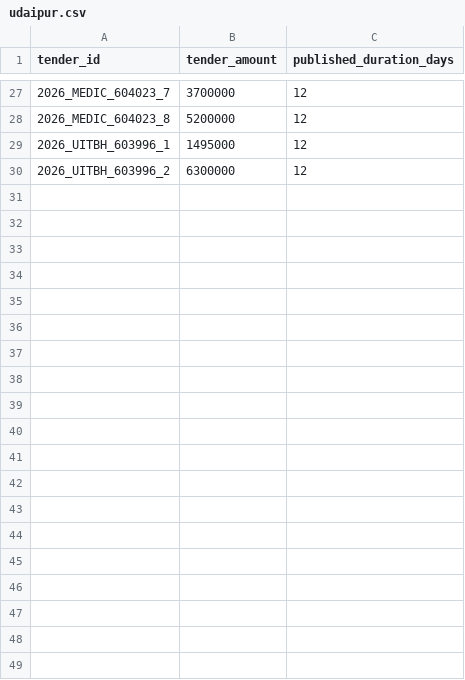
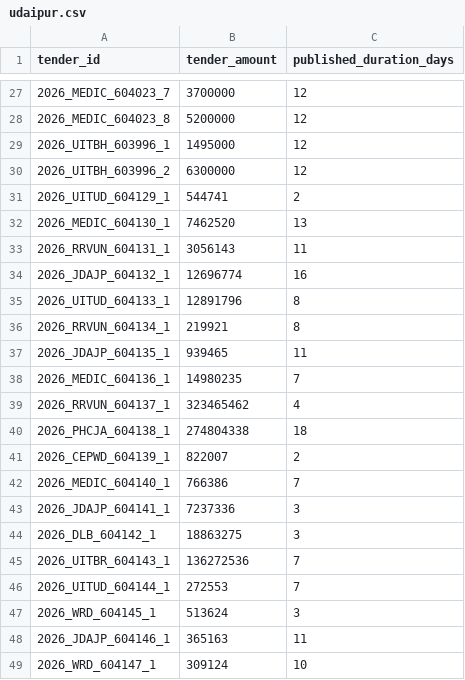
Before and after one commit to WEB-DEVELOPER61/raj-truth-procurement-web, a CSV file: data/districts/udaipur.csv, drawn as a sheet; only a part is shown, gaps mark what is left out; the diff covers the shown part only; the diff names each change by its address in the sheet, - before the commit and + after, or states it on an @@ line.

```diff
--- a/data/districts/udaipur.csv
+++ b/data/districts/udaipur.csv
+row 31: 2026_UITUD_604129_1 | 544741 | 2
+row 32: 2026_MEDIC_604130_1 | 7462520 | 13
+row 33: 2026_RRVUN_604131_1 | 3056143 | 11
+row 34: 2026_JDAJP_604132_1 | 12696774 | 16
+row 35: 2026_UITUD_604133_1 | 12891796 | 8
+row 36: 2026_RRVUN_604134_1 | 219921 | 8
+row 37: 2026_JDAJP_604135_1 | 939465 | 11
+row 38: 2026_MEDIC_604136_1 | 14980235 | 7
+row 39: 2026_RRVUN_604137_1 | 323465462 | 4
+row 40: 2026_PHCJA_604138_1 | 274804338 | 18
+row 41: 2026_CEPWD_604139_1 | 822007 | 2
+row 42: 2026_MEDIC_604140_1 | 766386 | 7
+row 43: 2026_JDAJP_604141_1 | 7237336 | 3
+row 44: 2026_DLB_604142_1 | 18863275 | 3
+row 45: 2026_UITBR_604143_1 | 136272536 | 7
+row 46: 2026_UITUD_604144_1 | 272553 | 7
+row 47: 2026_WRD_604145_1 | 513624 | 3
+row 48: 2026_JDAJP_604146_1 | 365163 | 11
+row 49: 2026_WRD_604147_1 | 309124 | 10
```
Also changed, not shown: 37 added rows elsewhere in this file, data/districts/bikaner.csv, data/districts/jodhpur.csv, 2 other files.
